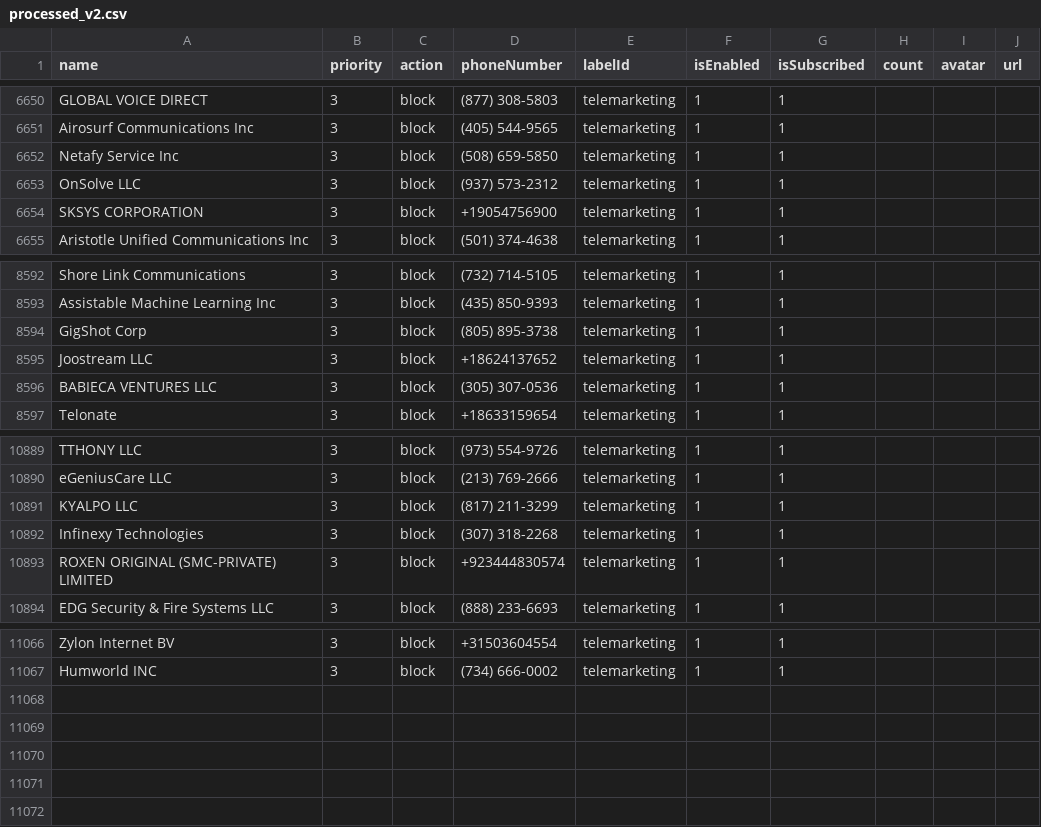
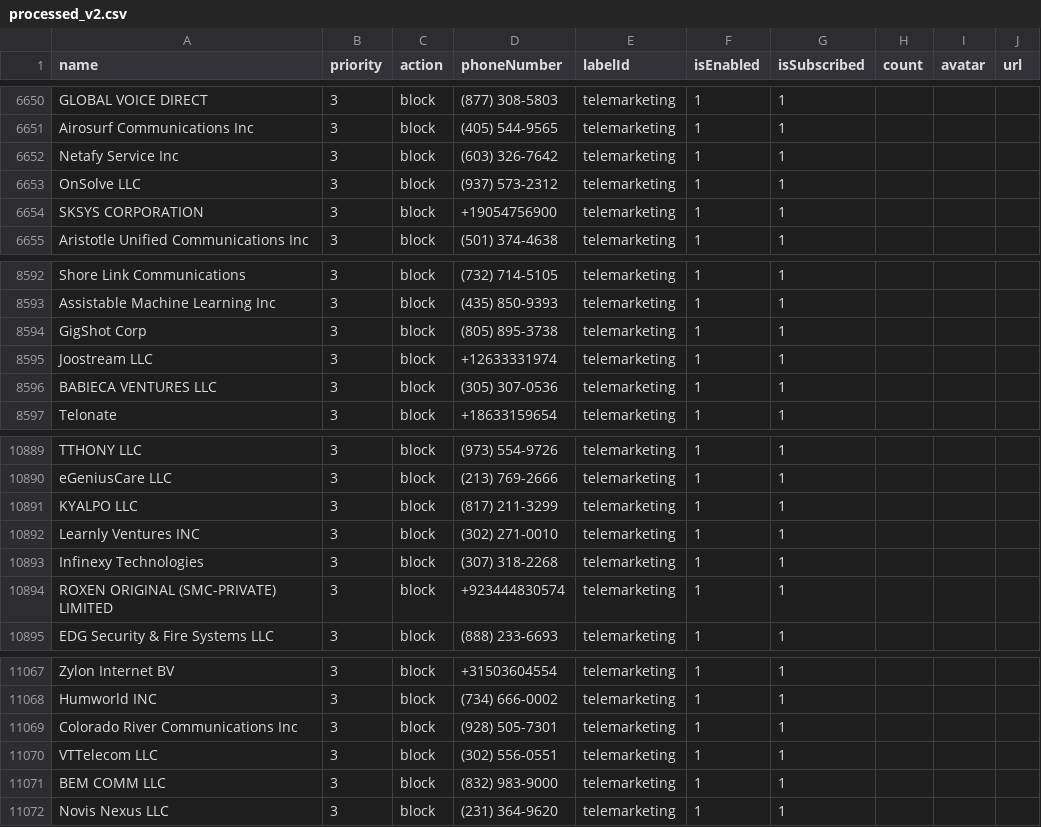
Before and after one commit to haygcao/vccard, a CSV file: US/processed_v2.csv, drawn as a sheet; only a part is shown, gaps mark what is left out.

```diff
--- a/US/processed_v2.csv
+++ b/US/processed_v2.csv
@@ -6651,3 +6651,3 @@ GLOBAL VOICE DIRECT,3,block,(877) 308-5803,telemarketing,1,1,,,
 Airosurf Communications Inc,3,block,(405) 544-9565,telemarketing,1,1,,,
-Netafy Service Inc,3,block,(508) 659-5850,telemarketing,1,1,,,
+Netafy Service Inc,3,block,(603) 326-7642,telemarketing,1,1,,,
 OnSolve LLC,3,block,(937) 573-2312,telemarketing,1,1,,,
@@ -8594,3 +8594,3 @@ Assistable Machine Learning Inc,3,block,(435) 850-9393,telemarketing,1,1,,,
 GigShot Corp,3,block,(805) 895-3738,telemarketing,1,1,,,
-Joostream LLC,3,block,+18624137652,telemarketing,1,1,,,
+Joostream LLC,3,block,+12633331974,telemarketing,1,1,,,
 BABIECA VENTURES LLC,3,block,(305) 307-0536,telemarketing,1,1,,,
@@ -10891,2 +10891,3 @@ eGeniusCare LLC,3,block,(213) 769-2666,telemarketing,1,1,,,
 KYALPO LLC,3,block,(817) 211-3299,telemarketing,1,1,,,
+Learnly Ventures INC,3,block,(302) 271-0010,telemarketing,1,1,,,
 Infinexy Technologies,3,block,(307) 318-2268,telemarketing,1,1,,,
@@ -11067 +11068,5 @@ Zylon Internet BV,3,block,+31503604554,telemarketing,1,1,,,
 Humworld INC,3,block,(734) 666-0002,telemarketing,1,1,,,
+Colorado River Communications Inc,3,block,(928) 505-7301,telemarketing,1,1,,,
+VTTelecom LLC,3,block,(302) 556-0551,telemarketing,1,1,,,
+BEM COMM LLC,3,block,(832) 983-9000,telemarketing,1,1,,,
+Novis Nexus LLC,3,block,(231) 364-9620,telemarketing,1,1,,,
```
Also changed, not shown: US/processed_data.csv.
